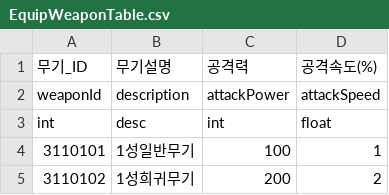
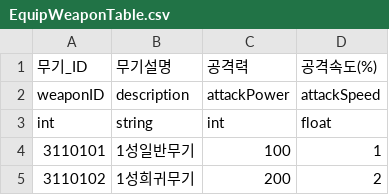
Before and after one commit to GodKong2431/Memorium, a CSV file: Assets/04. CSV/Equip/EquipWeaponTable.csv, drawn as a sheet; only a part is shown.

```diff
--- a/Assets/04. CSV/Equip/EquipWeaponTable.csv
+++ b/Assets/04. CSV/Equip/EquipWeaponTable.csv
@@ -1,4 +1,4 @@
 무기_ID,무기설명,공격력,공격속도(%)
-weaponId,description,attackPower,attackSpeed
-int,desc,int,float
+weaponID,description,attackPower,attackSpeed
+int,string,int,float
 3110101,1성일반무기,100,1
```
Also changed, not shown: Assets/04. CSV/Equip/EquipArmorTable.csv, Assets/04. CSV/Skill/SkillModule1Table.csv, 21 other files.
